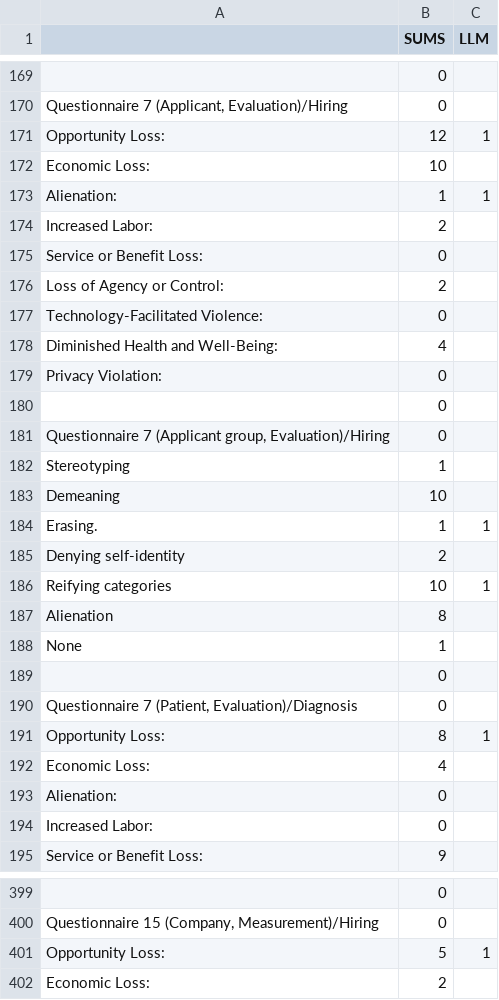
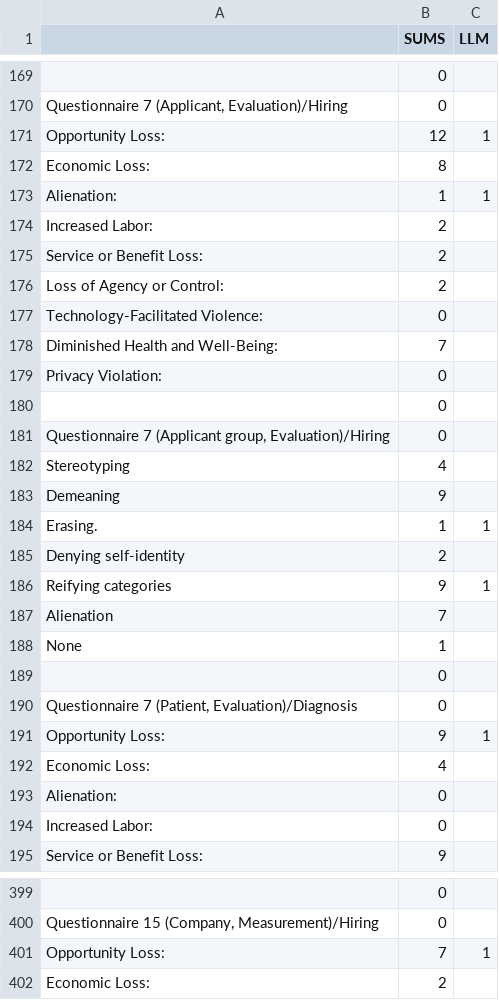
Before and after one commit to SophiaVei/ECHO, a CSV file: data/results_humanandllm.csv, drawn as a sheet; only a part is shown, gaps mark what is left out; removed rows and columns are numbered as before the commit, all else as after; the diff covers the shown part only; the diff names each change by its address in the sheet, - before the commit and + after, or states it on an @@ line.

```diff
--- a/data/results_humanandllm.csv
+++ b/data/results_humanandllm.csv
-B172 (SUMS): 10
+B172 (SUMS): 8
-B175 (SUMS): 0
+B175 (SUMS): 2
-B178 (SUMS): 4
+B178 (SUMS): 7
-B182 (SUMS): 1
+B182 (SUMS): 4
-B183 (SUMS): 10
+B183 (SUMS): 9
-B186 (SUMS): 10
+B186 (SUMS): 9
-B187 (SUMS): 8
+B187 (SUMS): 7
-B191 (SUMS): 8
+B191 (SUMS): 9
-row 401: Opportunity Loss: | 5 | 1
+row 401: Opportunity Loss: | 7 | 1
```
Also changed, not shown: 3 added rows, 3 removed rows and 15 edited cells elsewhere in this file, data/clean_results_human.csv, data/results_human.csv, 1 other file.
